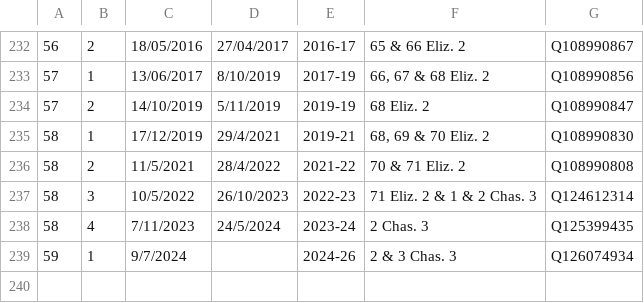
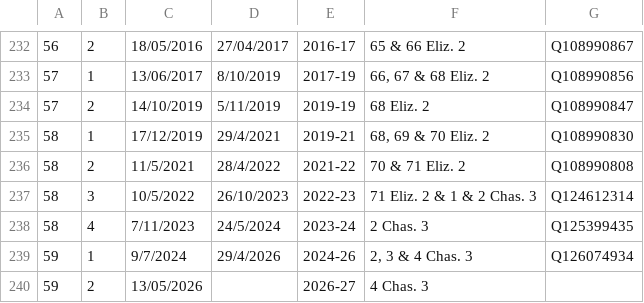
Before and after one commit to ukparliament/egg-timer, a CSV file: db/data/sessions.csv, drawn as a sheet; only a part is shown, gaps mark what is left out.

Commit message:
Update session CSV

```diff
--- a/db/data/sessions.csv
+++ b/db/data/sessions.csv
@@ -238,2 +238,3 @@
 58,4,7/11/2023,24/5/2024,2023-24,2 Chas. 3 ,Q125399435
-59,1,9/7/2024,,2024-26,2 & 3 Chas. 3 ,Q126074934
+59,1,9/7/2024,29/4/2026,2024-26,"2, 3 & 4 Chas. 3",Q126074934
+59,2,13/05/2026,,2026-27,4 Chas. 3,
```
